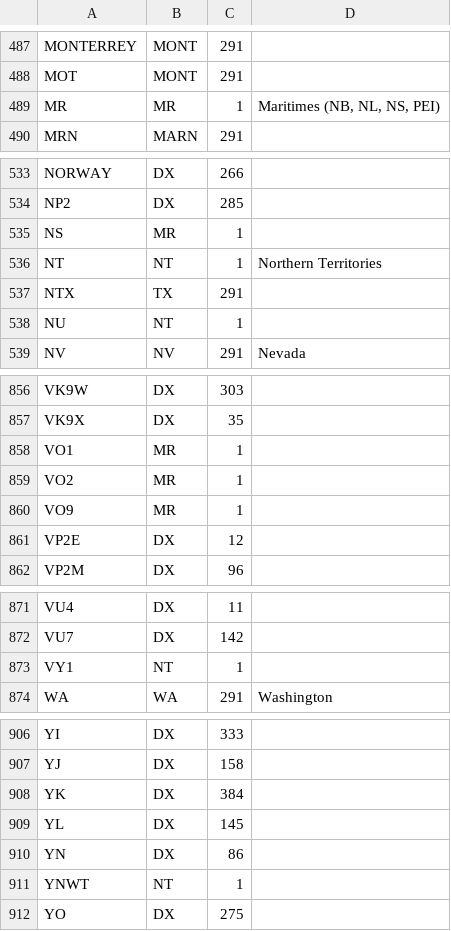
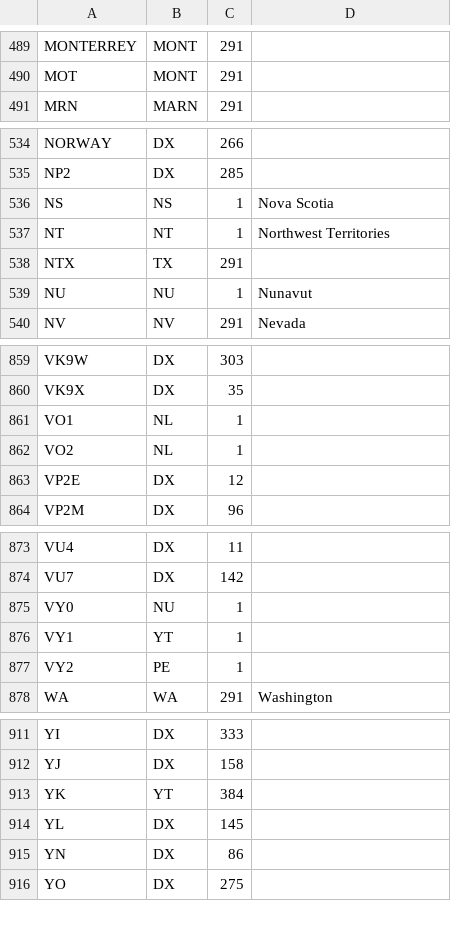
Before and after one commit to tepperly/nasprint, a CSV file: src/qsomatch/lib/qsomatch/multipliers.csv, drawn as a sheet; only a part is shown, gaps mark what is left out; the diff covers the shown part only.

```diff
--- a/src/qsomatch/lib/qsomatch/multipliers.csv
+++ b/src/qsomatch/lib/qsomatch/multipliers.csv
@@ -488,3 +490,2 @@
 "MOT","MONT",291
-"MR","MR",1,"Maritimes (NB, NL, NS, PEI)"
 "MRN","MARN",291
@@ -534,6 +535,6 @@
 "NP2","DX",285
-"NS","MR",1
-"NT","NT",1,"Northern Territories"
+"NS","NS",1,"Nova Scotia"
+"NT","NT",1,"Northwest Territories"
 "NTX","TX",291
-"NU","NT",1
+"NU","NU",1,"Nunavut"
 "NV","NV",291,"Nevada"
@@ -857,5 +860,4 @@
 "VK9X","DX",35
-"VO1","MR",1
-"VO2","MR",1
-"VO9","MR",1
+"VO1","NL",1
+"VO2","NL",1
 "VP2E","DX",12
@@ -872,3 +874,5 @@
 "VU7","DX",142
-"VY1","NT",1
+"VY0","NU",1
+"VY1","YT",1
+"VY2","PE",1
 "WA","WA",291,"Washington"
@@ -907,6 +912,5 @@
 "YJ","DX",158
-"YK","DX",384
+"YK","YT",384
 "YL","DX",145
 "YN","DX",86
-"YNWT","NT",1
 "YO","DX",275
```
Also changed, not shown: 7 added rows, 2 removed rows and 15 edited cells elsewhere in this file, 14 other files.
